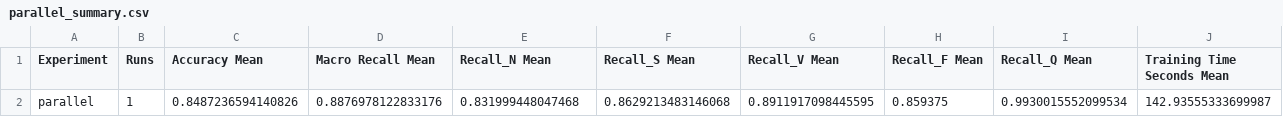
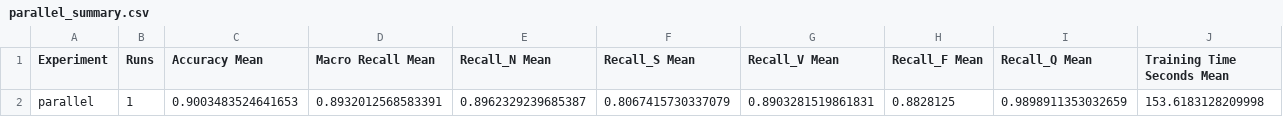
Before and after one commit to Mestix/MOI_ML_EXAM_2, a CSV file: results/parallel_summary.csv, drawn as a sheet; removed rows and columns are numbered as before the commit, all else as after; the diff names each change by its address in the sheet, - before the commit and + after, or states it on an @@ line.

```diff
--- a/results/parallel_summary.csv
+++ b/results/parallel_summary.csv
-row 2: parallel | 1 | 0.8487236594140826 | 0.8876978122833176 | 0.831999448047468 | 0.8629213483146068 | 0.8911917098445595 | 0.859375 | 0.9930015552099534 | 142.93555333699987
+row 2: parallel | 1 | 0.9003483524641653 | 0.8932012568583391 | 0.8962329239685387 | 0.8067415730337079 | 0.8903281519861831 | 0.8828125 | 0.9898911353032659 | 153.6183128209998
```
Also changed, not shown: results/baseline_1d_summary.csv, results/baseline_2d_summary.csv, 13 other files.
